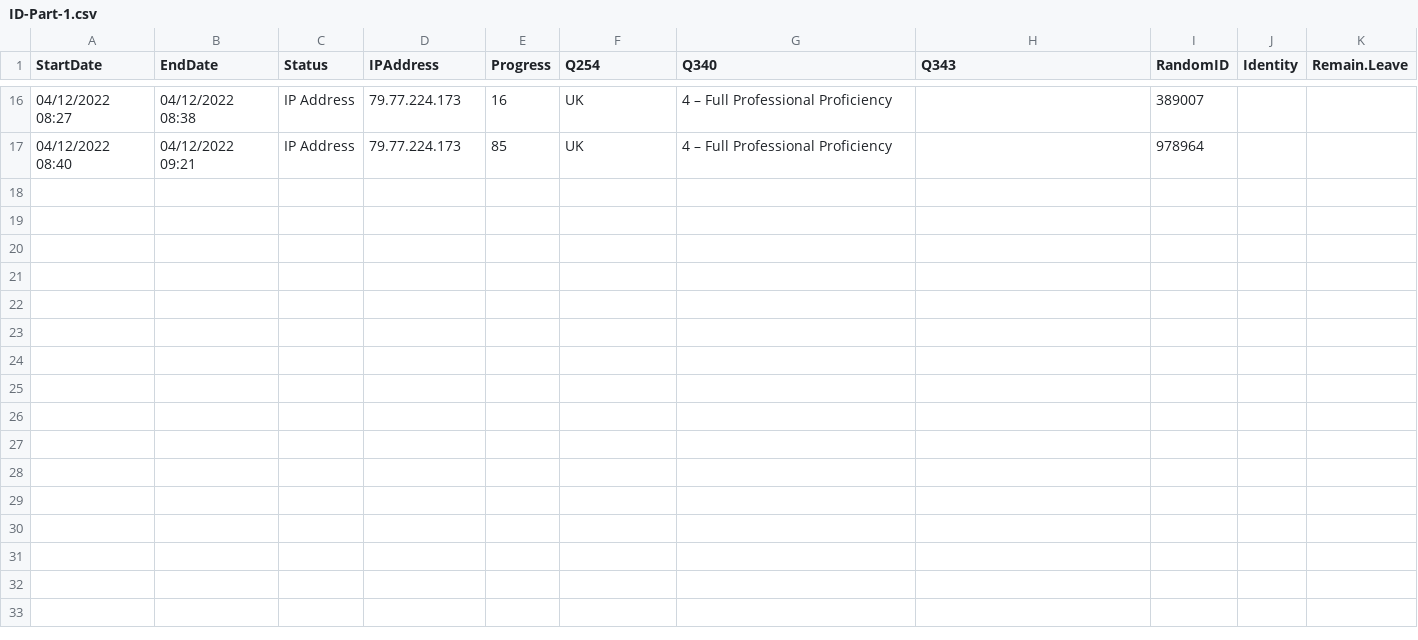
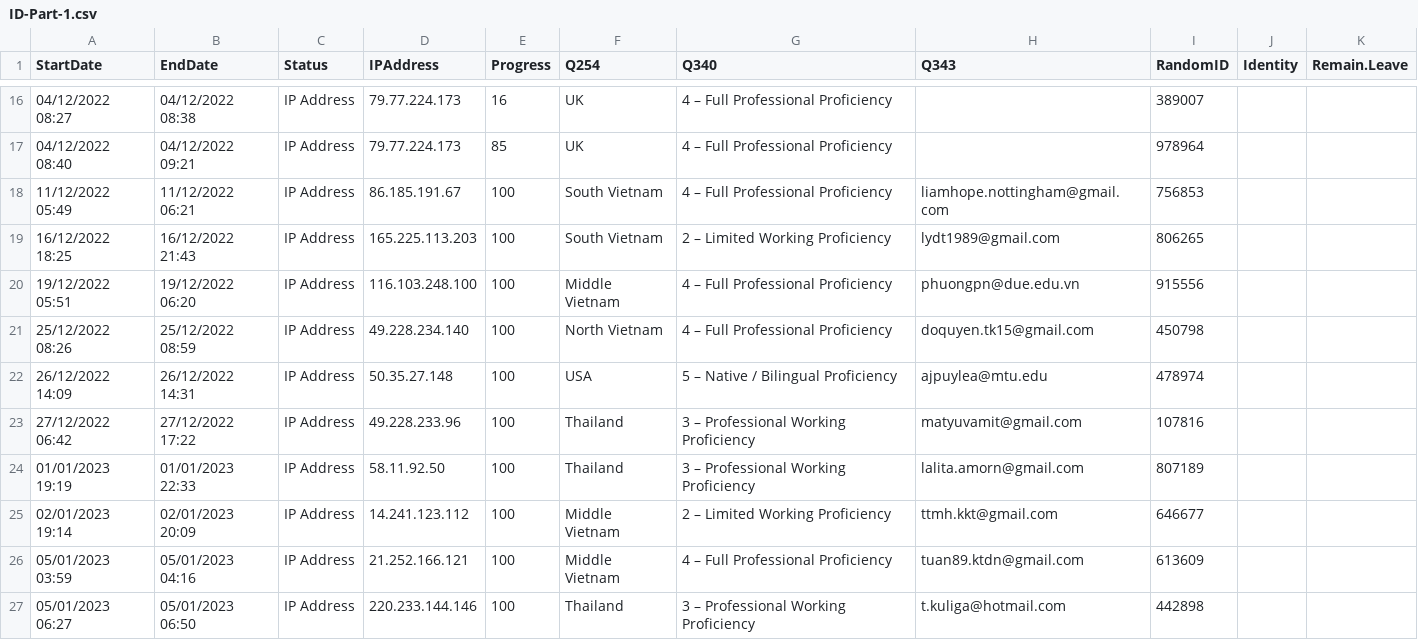
Before and after one commit to dangviethieu/negotiation_game, a CSV file: ID-Part-1.csv, drawn as a sheet; only a part is shown, gaps mark what is left out; the diff names each change by its address in the sheet, - before the commit and + after, or states it on an @@ line.

```diff
--- a/ID-Part-1.csv
+++ b/ID-Part-1.csv
+row 18: 11/12/2022 05:49 | 11/12/2022 06:21 | IP Address | 86.185.191.67 | 100 | South Vietnam | 4 – Full Professional Proficiency | liamhope.nottingham@gmail.com | 756853
+row 19: 16/12/2022 18:25 | 16/12/2022 21:43 | IP Address | 165.225.113.203 | 100 | South Vietnam | 2 – Limited Working Proficiency | lydt1989@gmail.com | 806265
+row 20: 19/12/2022 05:51 | 19/12/2022 06:20 | IP Address | 116.103.248.100 | 100 | Middle Vietnam | 4 – Full Professional Proficiency | phuongpn@due.edu.vn | 915556
+row 21: 25/12/2022 08:26 | 25/12/2022 08:59 | IP Address | 49.228.234.140 | 100 | North Vietnam | 4 – Full Professional Proficiency | doquyen.tk15@gmail.com | 450798
+row 22: 26/12/2022 14:09 | 26/12/2022 14:31 | IP Address | 50.35.27.148 | 100 | USA | 5 – Native / Bilingual Proficiency | ajpuylea@mtu.edu | 478974
+row 23: 27/12/2022 06:42 | 27/12/2022 17:22 | IP Address | 49.228.233.96 | 100 | Thailand | 3 – Professional Working Proficiency | matyuvamit@gmail.com | 107816
+row 24: 01/01/2023 19:19 | 01/01/2023 22:33 | IP Address | 58.11.92.50 | 100 | Thailand | 3 – Professional Working Proficiency | lalita.amorn@gmail.com | 807189
+row 25: 02/01/2023 19:14 | 02/01/2023 20:09 | IP Address | 14.241.123.112 | 100 | Middle Vietnam | 2 – Limited Working Proficiency | ttmh.kkt@gmail.com | 646677
+row 26: 05/01/2023 03:59 | 05/01/2023 04:16 | IP Address | 21.252.166.121 | 100 | Middle Vietnam | 4 – Full Professional Proficiency | tuan89.ktdn@gmail.com | 613609
+row 27: 05/01/2023 06:27 | 05/01/2023 06:50 | IP Address | 220.233.144.146 | 100 | Thailand | 3 – Professional Working Proficiency | t.kuliga@hotmail.com | 442898
```
Also changed, not shown: 3 other files.
